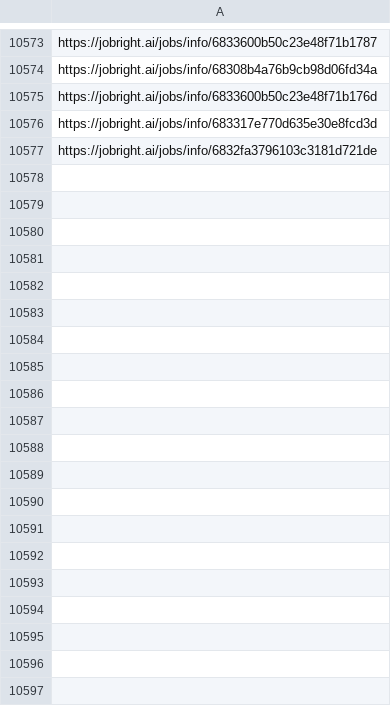
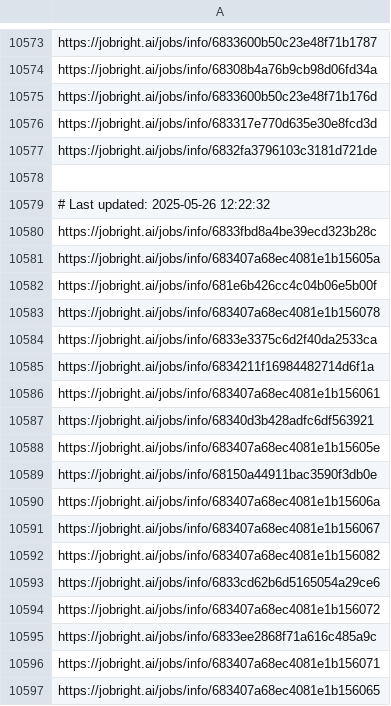
Before and after one commit to Pradeepsingh61/job_DE1, a CSV file: Legal_and_Compliance_links.csv, drawn as a sheet; only a part is shown, gaps mark what is left out; the diff covers the shown part only.

```diff
--- a/Legal_and_Compliance_links.csv
+++ b/Legal_and_Compliance_links.csv
@@ -10577 +10577,21 @@ https://jobright.ai/jobs/info/683317e770d635e30e8fcd3d
 https://jobright.ai/jobs/info/6832fa3796103c3181d721de
+
+# Last updated: 2025-05-26 12:22:32
+https://jobright.ai/jobs/info/6833fbd8a4be39ecd323b28c
+https://jobright.ai/jobs/info/683407a68ec4081e1b15605a
+https://jobright.ai/jobs/info/681e6b426cc4c04b06e5b00f
+https://jobright.ai/jobs/info/683407a68ec4081e1b156078
+https://jobright.ai/jobs/info/6833e3375c6d2f40da2533ca
+https://jobright.ai/jobs/info/6834211f16984482714d6f1a
+https://jobright.ai/jobs/info/683407a68ec4081e1b156061
+https://jobright.ai/jobs/info/68340d3b428adfc6df563921
+https://jobright.ai/jobs/info/683407a68ec4081e1b15605e
+https://jobright.ai/jobs/info/68150a44911bac3590f3db0e
+https://jobright.ai/jobs/info/683407a68ec4081e1b15606a
+https://jobright.ai/jobs/info/683407a68ec4081e1b156067
+https://jobright.ai/jobs/info/683407a68ec4081e1b156082
+https://jobright.ai/jobs/info/6833cd62b6d5165054a29ce6
+https://jobright.ai/jobs/info/683407a68ec4081e1b156072
+https://jobright.ai/jobs/info/6833ee2868f71a616c485a9c
+https://jobright.ai/jobs/info/683407a68ec4081e1b156071
+https://jobright.ai/jobs/info/683407a68ec4081e1b156065
```
Also changed, not shown: 35 added rows elsewhere in this file, Education_and_Training.csv, Education_and_Training_links.csv, 27 other files.
